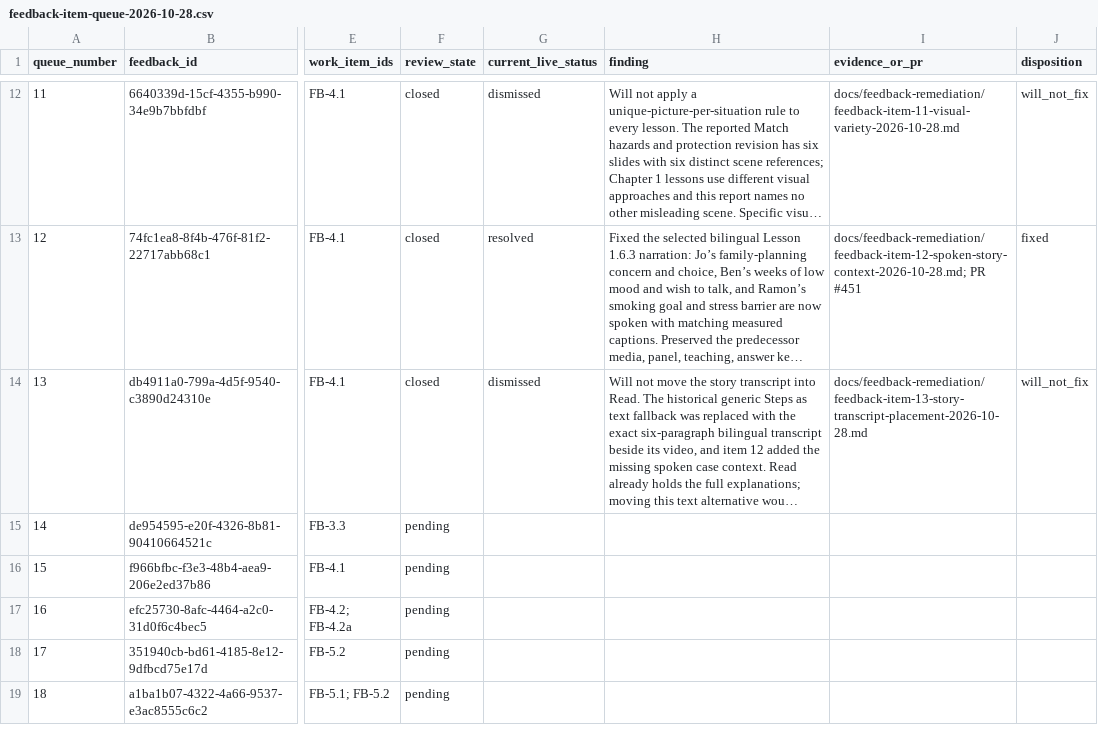
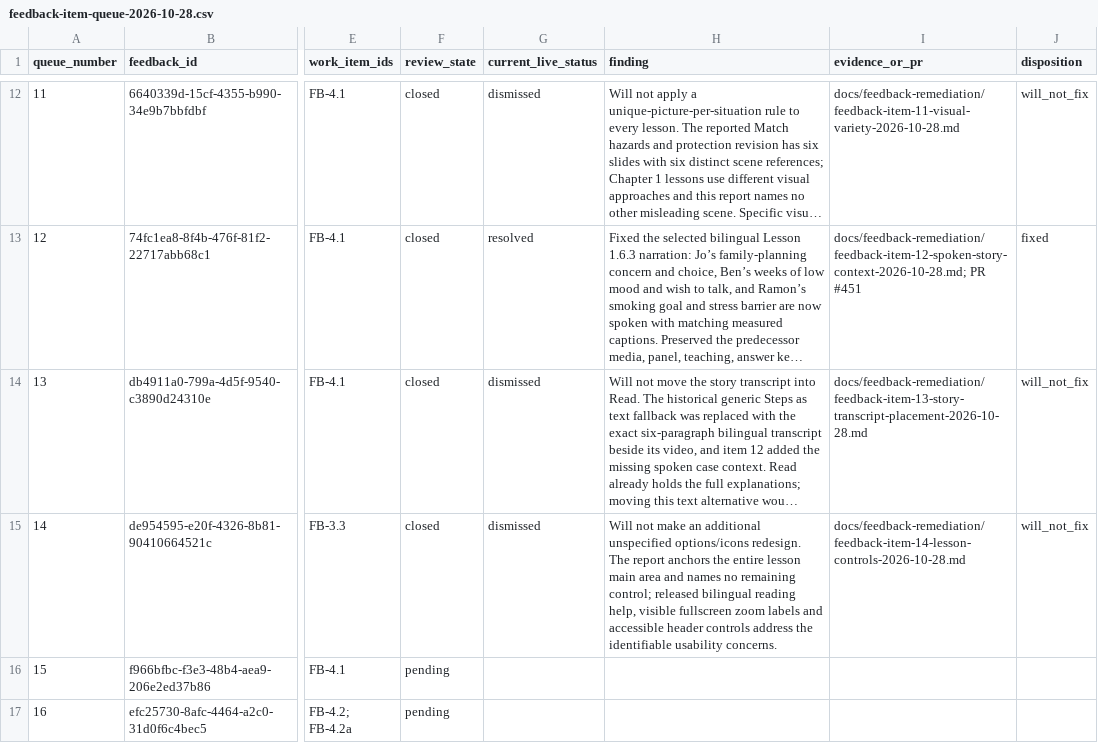
Before and after one commit to jongsky25/BHW-Connect-Phase-2, a CSV file: docs/feedback-remediation/feedback-item-queue-2026-10-28.csv, drawn as a sheet; only a part is shown, gaps mark what is left out; the shorter side is filled out with more unchanged rows; long unchanged cells end in …; the diff names each change by its address in the sheet, - before the commit and + after, or states it on an @@ line.

Commit message:
docs: dispose feedback item 14 lesson controls report (#454)

```diff
--- a/docs/feedback-remediation/feedback-item-queue-2026-10-28.csv
+++ b/docs/feedback-remediation/feedback-item-queue-2026-10-28.csv
-F15 (review_state): pending
+F15 (review_state): closed
-G15 (current_live_status): (empty)
+G15 (current_live_status): dismissed
-H15 (finding): (empty)
+H15 (finding): Will not make an additional unspecified options/icons redesign. The report anchors the entire lesson main area and names no remaining control; released bilingual reading help, visible fullscreen zoom labels and accessible header controls address the identifiable usability concerns.
-I15 (evidence_or_pr): (empty)
+I15 (evidence_or_pr): docs/feedback-remediation/feedback-item-14-lesson-controls-2026-10-28.md
-J15 (disposition): (empty)
+J15 (disposition): will_not_fix
```
Also changed, not shown: 2 other files.
